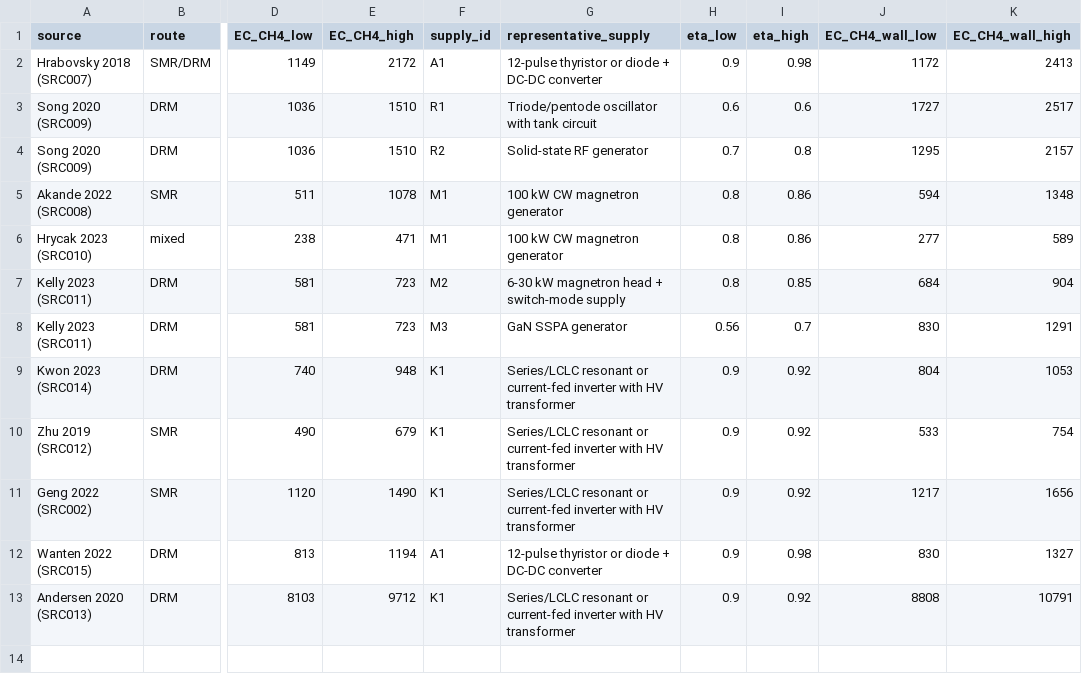
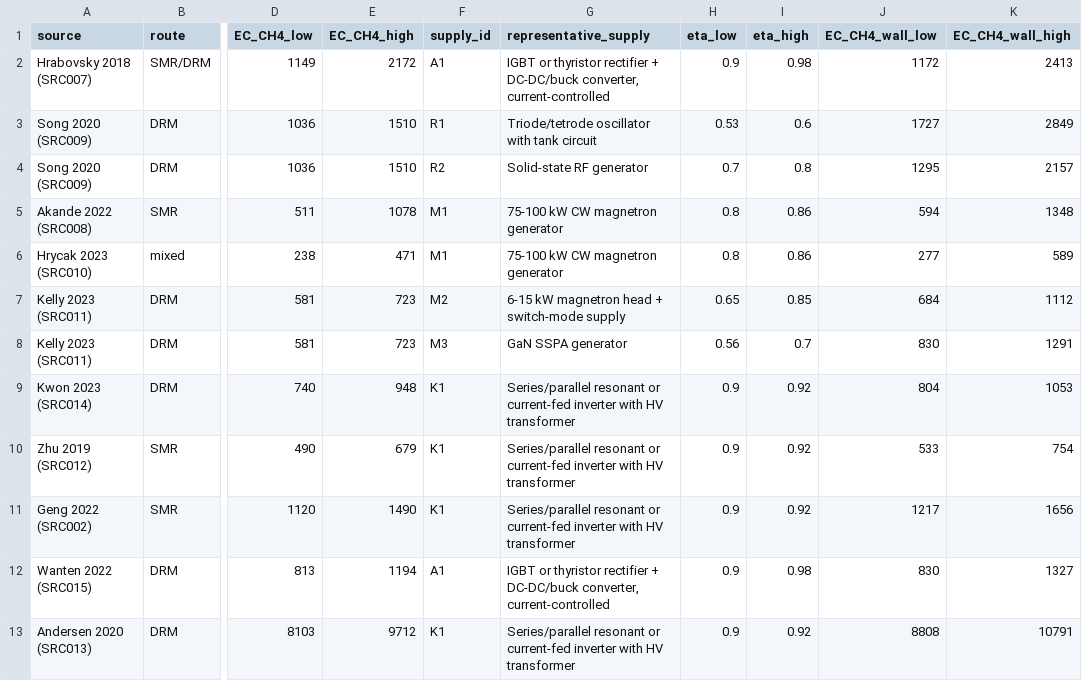
Before and after one commit to bulfinb/plasma-power-supply-constraints, a CSV file: power_systems/figures/scaleup_wall_basis.csv, drawn as a sheet; only a part is shown, gaps mark what is left out; the diff names each change by its address in the sheet, - before the commit and + after, or states it on an @@ line.

```diff
--- a/power_systems/figures/scaleup_wall_basis.csv
+++ b/power_systems/figures/scaleup_wall_basis.csv
-G2 (representative_supply): 12-pulse thyristor or diode + DC-DC converter
+G2 (representative_supply): IGBT or thyristor rectifier + DC-DC/buck converter, current-controlled
-G3 (representative_supply): Triode/pentode oscillator with tank circuit
+G3 (representative_supply): Triode/tetrode oscillator with tank circuit
-H3 (eta_low): 0.6
+H3 (eta_low): 0.53
-K3 (EC_CH4_wall_high): 2517
+K3 (EC_CH4_wall_high): 2849
-G5:G6 (representative_supply): 100 kW CW magnetron generator
+G5:G6 (representative_supply): 75-100 kW CW magnetron generator
-G7 (representative_supply): 6-30 kW magnetron head + switch-mode supply
+G7 (representative_supply): 6-15 kW magnetron head + switch-mode supply
-H7 (eta_low): 0.8
+H7 (eta_low): 0.65
-K7 (EC_CH4_wall_high): 904
+K7 (EC_CH4_wall_high): 1112
-G9:G11 (representative_supply): Series/LCLC resonant or…
+G9:G11 (representative_supply): Series/parallel resonant or…
-G12 (representative_supply): 12-pulse thyristor or diode + DC-DC converter
+G12 (representative_supply): IGBT or thyristor rectifier + DC-DC/buck converter, current-controlled
-G13 (representative_supply): Series/LCLC resonant or…
+G13 (representative_supply): Series/parallel resonant or…
```
Also changed, not shown: power_systems/source_register.csv, 53 other files.
